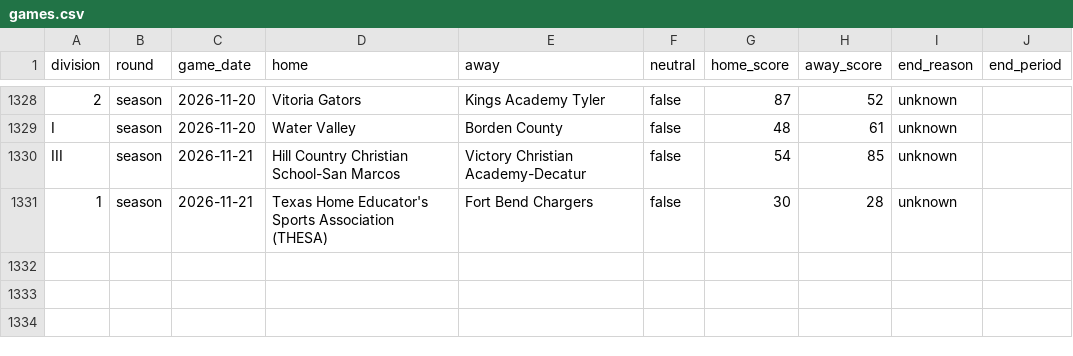
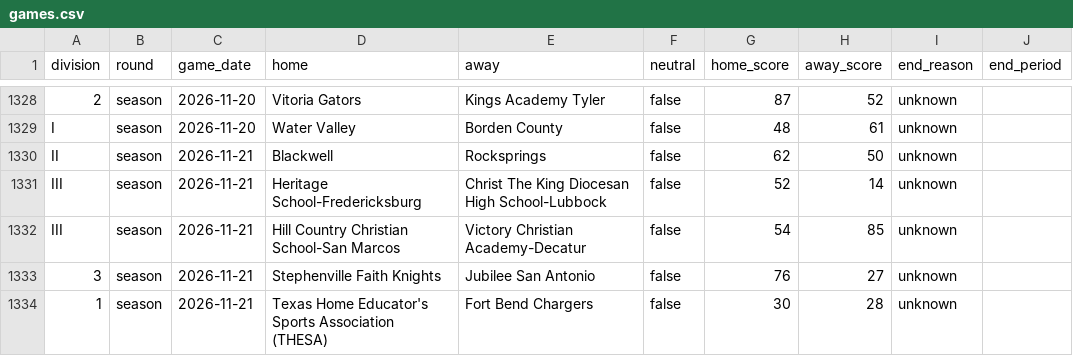
Before and after one commit to txsixman/txsixmanfootball, a CSV file: data/seed/maxpreps-2026/games.csv, drawn as a sheet; only a part is shown, gaps mark what is left out; the diff names each change by its address in the sheet, - before the commit and + after, or states it on an @@ line.

```diff
--- a/data/seed/maxpreps-2026/games.csv
+++ b/data/seed/maxpreps-2026/games.csv
+row 1330: II | season | 2026-11-21 | Blackwell | Rocksprings | false | 62 | 50 | unknown
+row 1331: III | season | 2026-11-21 | Heritage School-Fredericksburg | Christ The King Diocesan High School-Lubbock | false | 52 | 14 | unknown
+row 1333: 3 | season | 2026-11-21 | Stephenville Faith Knights | Jubilee San Antonio | false | 76 | 27 | unknown
```
Also changed, not shown: data/seed/maxpreps-2026/playoffs.csv, 1 other file.
